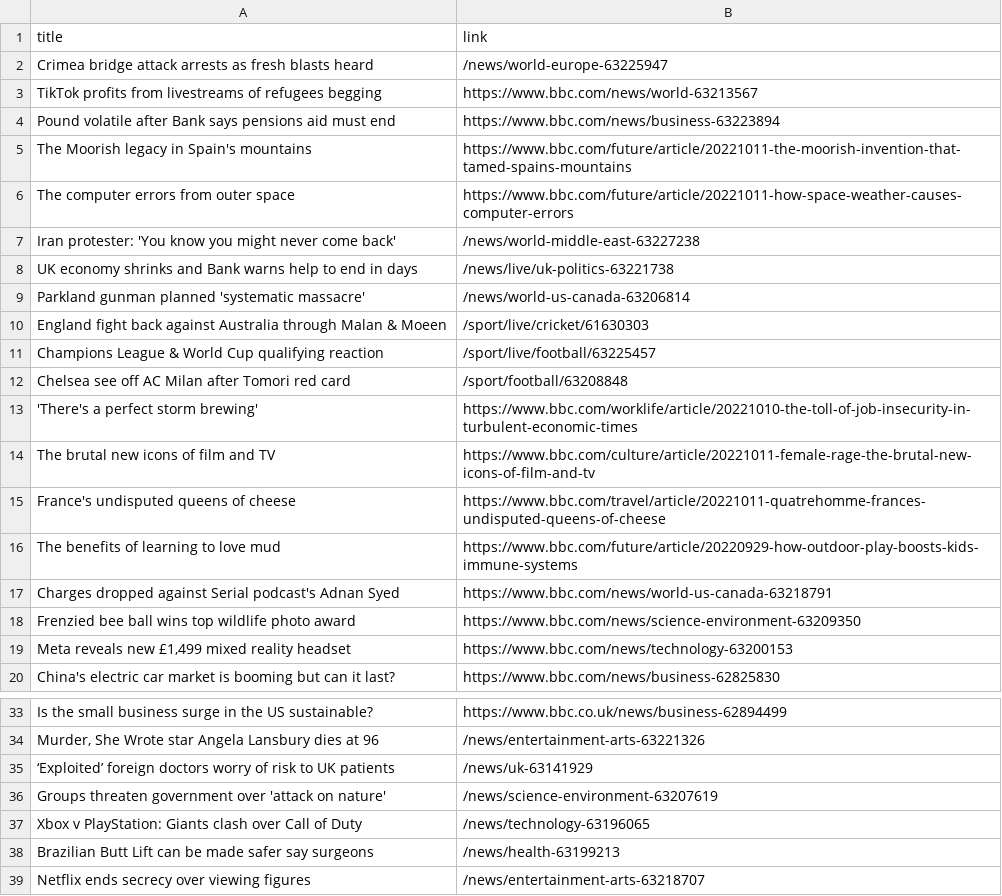
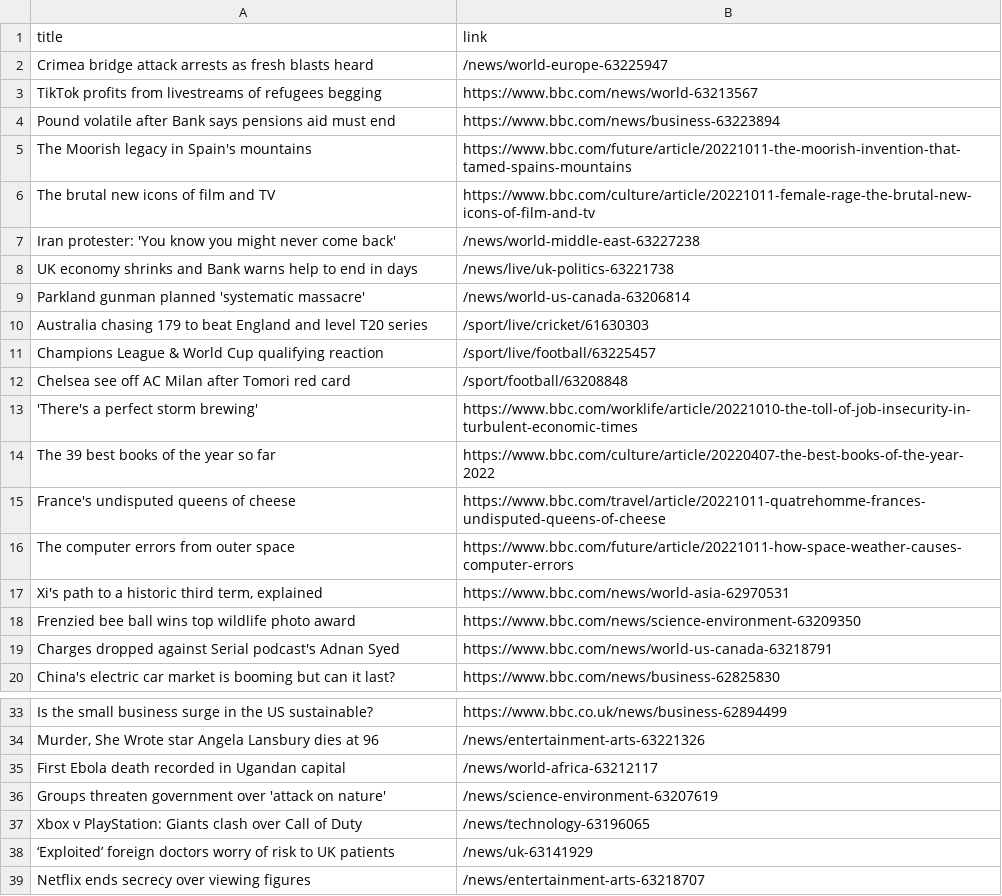
Before and after one commit to carolinaszv/automatic-scraper-bbc, a CSV file: bbc.csv, drawn as a sheet; only a part is shown, gaps mark what is left out.

```diff
--- a/bbc.csv
+++ b/bbc.csv
@@ -5,3 +5,3 @@ Pound volatile after Bank says pensions aid must end,https://www.bbc.com/news/bu
 The Moorish legacy in Spain's mountains,https://www.bbc.com/future/article/20221011-the-moorish-invention-that-tamed-spains-mountains
-The computer errors from outer space,https://www.bbc.com/future/article/20221011-how-space-weather-causes-computer-errors
+The brutal new icons of film and TV,https://www.bbc.com/culture/article/20221011-female-rage-the-brutal-new-icons-of-film-and-tv
 Iran protester: 'You know you might never come back',/news/world-middle-east-63227238
@@ -9,3 +9,3 @@ UK economy shrinks and Bank warns help to end in days,/news/live/uk-politics-632
 Parkland gunman planned 'systematic massacre',/news/world-us-canada-63206814
-England fight back against Australia through Malan & Moeen,/sport/live/cricket/61630303
+Australia chasing 179 to beat England and level T20 series,/sport/live/cricket/61630303
 Champions League & World Cup qualifying reaction,/sport/live/football/63225457
@@ -13,8 +13,8 @@ Chelsea see off AC Milan after Tomori red card,/sport/football/63208848
 'There's a perfect storm brewing',https://www.bbc.com/worklife/article/20221010-the-toll-of-job-insecurity-in-turbulent-economic-times
-The brutal new icons of film and TV,https://www.bbc.com/culture/article/20221011-female-rage-the-brutal-new-icons-of-film-and-tv
+The 39 best books of the year so far,https://www.bbc.com/culture/article/20220407-the-best-books-of-the-year-2022
 France's undisputed queens of cheese,https://www.bbc.com/travel/article/20221011-quatrehomme-frances-undisputed-queens-of-cheese
-The benefits of learning to love mud,https://www.bbc.com/future/article/20220929-how-outdoor-play-boosts-kids-immune-systems
+The computer errors from outer space,https://www.bbc.com/future/article/20221011-how-space-weather-causes-computer-errors
+"Xi's path to a historic third term, explained",https://www.bbc.com/news/world-asia-62970531
+Frenzied bee ball wins top wildlife photo award,https://www.bbc.com/news/science-environment-63209350
 Charges dropped against Serial podcast's Adnan Syed,https://www.bbc.com/news/world-us-canada-63218791
-Frenzied bee ball wins top wildlife photo award,https://www.bbc.com/news/science-environment-63209350
-"Meta reveals new £1,499 mixed reality headset",https://www.bbc.com/news/technology-63200153
 China's electric car market is booming but can it last?,https://www.bbc.com/news/business-62825830
@@ -34,6 +34,6 @@ Is the small business surge in the US sustainable?,https://www.bbc.co.uk/news/bu
 "Murder, She Wrote star Angela Lansbury dies at 96",/news/entertainment-arts-63221326
-‘Exploited’ foreign doctors worry of risk to UK patients,/news/uk-63141929
+First Ebola death recorded in Ugandan capital,/news/world-africa-63212117
 Groups threaten government over 'attack on nature',/news/science-environment-63207619
 Xbox v PlayStation: Giants clash over Call of Duty,/news/technology-63196065
-Brazilian Butt Lift can be made safer say surgeons,/news/health-63199213
+‘Exploited’ foreign doctors worry of risk to UK patients,/news/uk-63141929
 Netflix ends secrecy over viewing figures,/news/entertainment-arts-63218707
```
